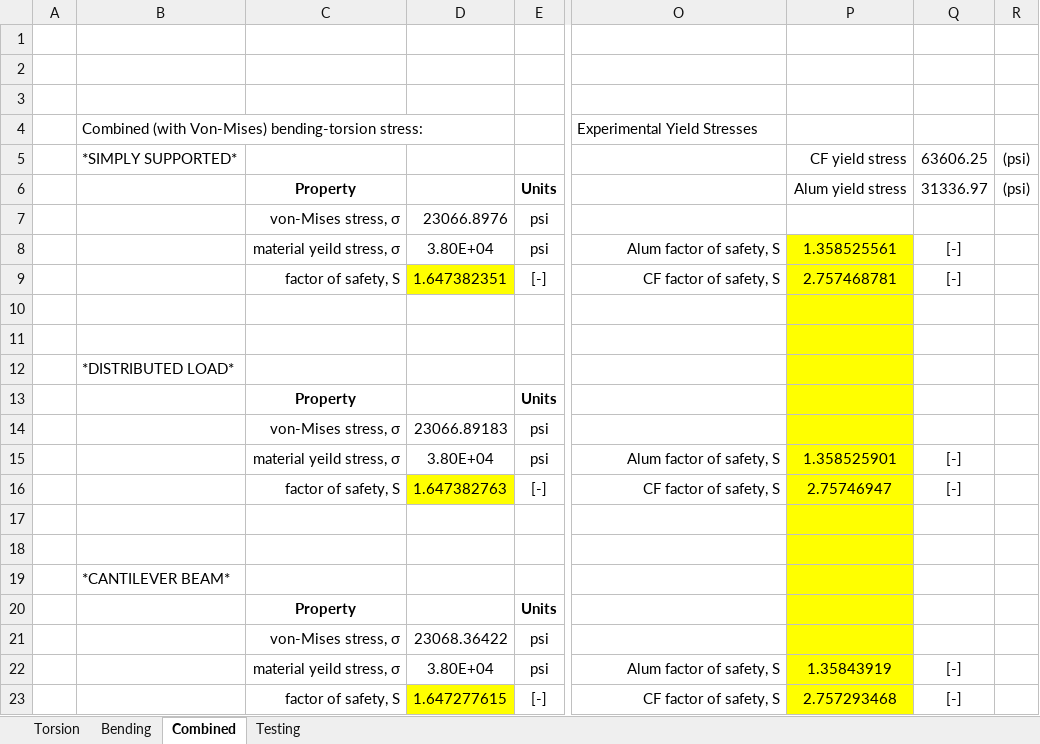
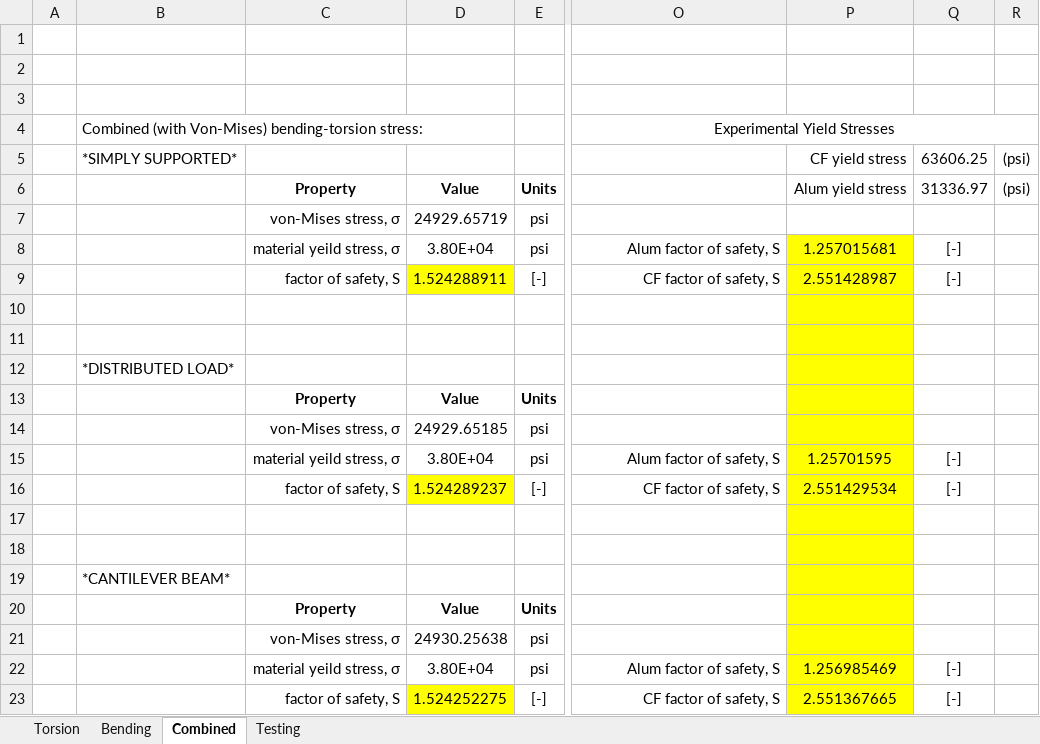
Before and after one commit to samurai-kai/12-DOF-Quadruped, an Excel workbook: solvers/Housing combined loading/Housing Combined Loading Calc.xlsx, sheet Combined, drawn as a sheet; only a part is shown, gaps mark what is left out; values as stored, in another font and other column widths than the file's, no borders; charts and pictures not drawn; the diff names each change by its address in the sheet, - before the commit and + after, or states it on an @@ line.

Commit message:
confirmation calcs

```diff
--- a/solvers/Housing combined loading/Housing Combined Loading Calc.xlsx (sheet Combined)
+++ b/solvers/Housing combined loading/Housing Combined Loading Calc.xlsx (sheet Combined)
-O4 alignment: left
+O4 alignment: center
+O4:R4 merged
-D6: (empty)
+D6: Value
-D7: 23066.8976
+D7: 24929.65719
-P8: 1.358525561
+P8: 1.257015681
-D9: 1.647382351
+D9: 1.524288911
-P9: 2.757468781
+P9: 2.551428987
-D13: (empty)
+D13: Value
-D14: 23066.89183
+D14: 24929.65185
-P15: 1.358525901
+P15: 1.25701595
-D16: 1.647382763
+D16: 1.524289237
-P16: 2.75746947
+P16: 2.551429534
-D20: (empty)
+D20: Value
-D21: 23068.36422
+D21: 24930.25638
-P22: 1.35843919
+P22: 1.256985469
-D23: 1.647277615
+D23: 1.524252275
-P23: 2.757293468
+P23: 2.551367665
```
Also changed, not shown: sheet Bending, sheet Torsion, charts or pictures, 1 other file.
